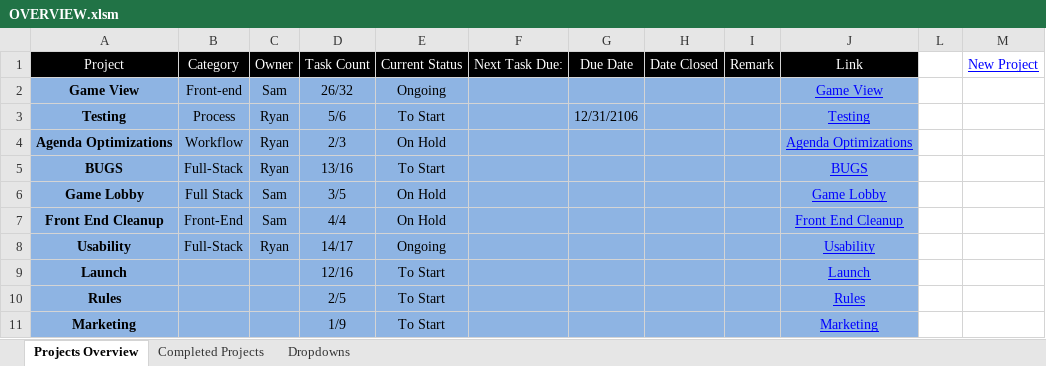
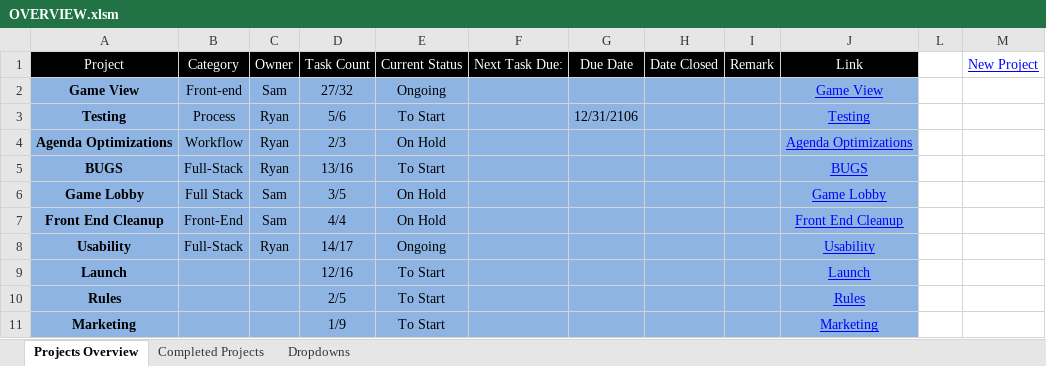
Before and after one commit to cuttle-cards/cuttle, an Excel workbook: agenda/OVERVIEW.xlsm, sheet Projects Overview, drawn as a sheet; values as stored, in another font and other column widths than the file's, no borders; charts and pictures and conditional formats not drawn; the diff names each change by its address in the sheet, - before the commit and + after, or states it on an @@ line.

```diff
--- a/agenda/OVERVIEW.xlsm (sheet Projects Overview)
+++ b/agenda/OVERVIEW.xlsm (sheet Projects Overview)
-D2: 26/32
+D2: 27/32
```
Also changed, not shown: agenda/Game View.xlsm.
